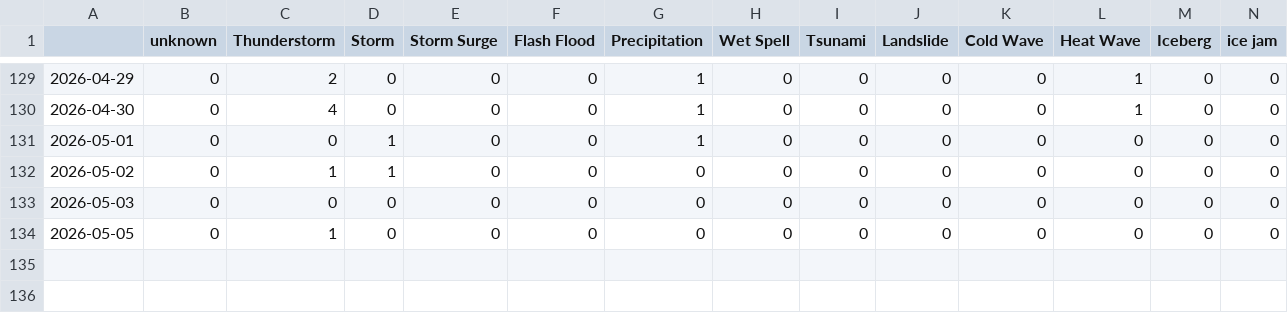
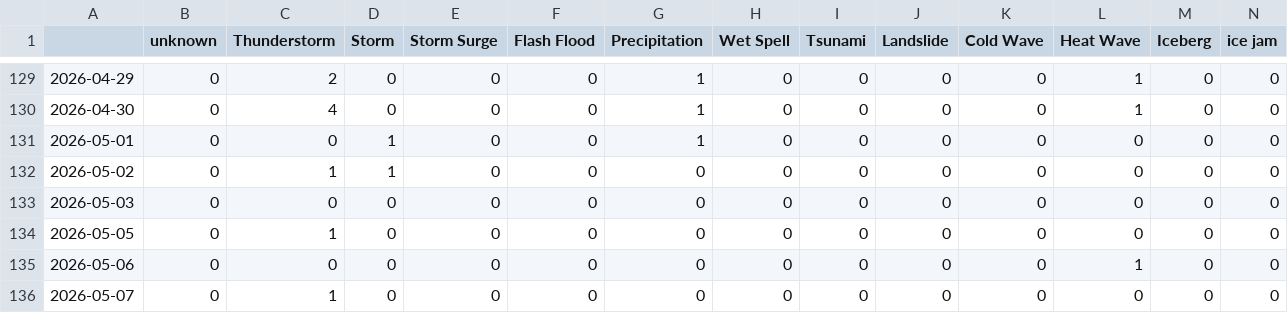
Before and after one commit to hannak555-news/HindiExtremes, a CSV file: csv/extremes_date.csv, drawn as a sheet; only a part is shown, gaps mark what is left out; rows hold the shown columns only; the diff names each change by its address in the sheet, - before the commit and + after, or states it on an @@ line.

```diff
--- a/csv/extremes_date.csv
+++ b/csv/extremes_date.csv
+row 135: 2026-05-06 | 0 | 0 | 0 | 0 | 0 | 0 | 0 | 0 | 0 | 0 | 1 | 0 | 0
+row 136: 2026-05-07 | 0 | 1 | 0 | 0 | 0 | 0 | 0 | 0 | 0 | 0 | 0 | 0 | 0
```
Also changed, not shown: 4 other files.
